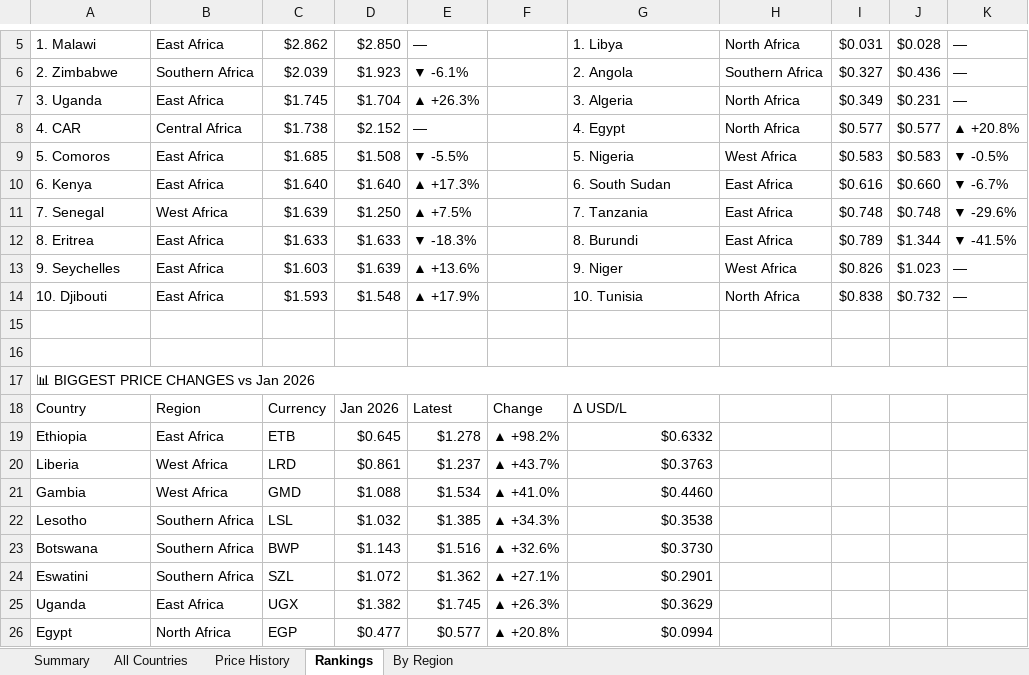
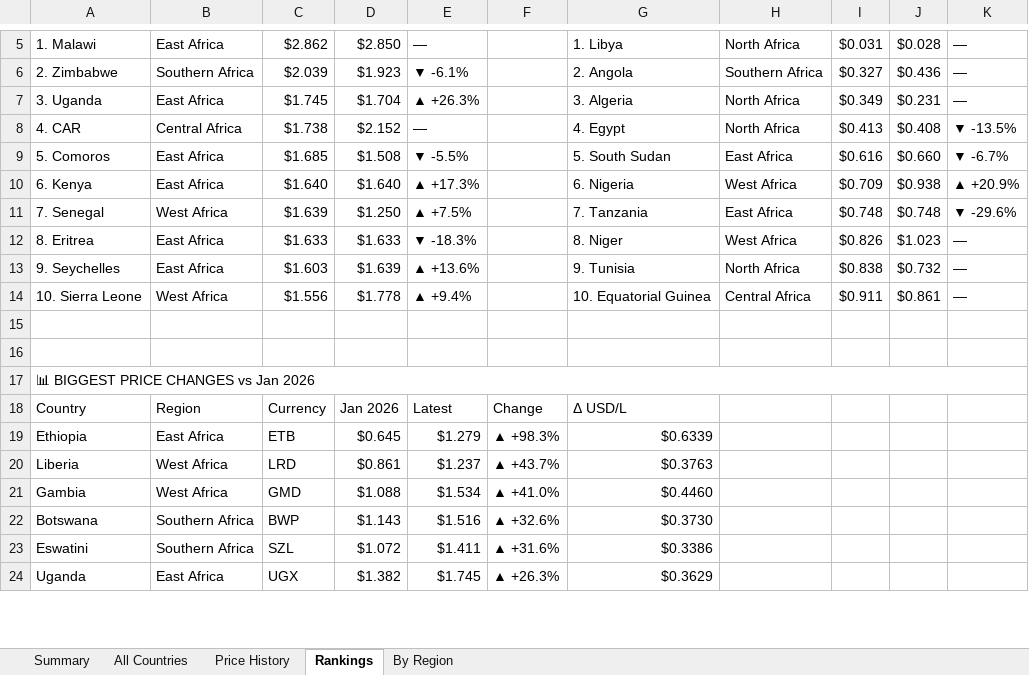
Before and after one commit to Data-Innovation-For-Africa/africa-fuel-tracker, an Excel workbook: africa_fuel_tracker_latest.xlsx, sheet Rankings, drawn as a sheet; only a part is shown, gaps mark what is left out; values as stored, in another font and other column widths than the file's, no cell formats; removed rows and columns are numbered as before the commit, all else as after; the diff covers the shown part only; the diff names each change by its address in the sheet, - before the commit and + after, or states it on an @@ line.

```diff
--- a/africa_fuel_tracker_latest.xlsx (sheet Rankings)
+++ b/africa_fuel_tracker_latest.xlsx (sheet Rankings)
-I8: $0.577
+I8: $0.413
-J8: $0.577
+J8: $0.408
-K8: ▲ +20.8%
+K8: ▼ -13.5%
-G9: 5. Nigeria
+G9: 5. South Sudan
-H9: West Africa
+H9: East Africa
-I9: $0.583
+I9: $0.616
-J9: $0.583
+J9: $0.660
-K9: ▼ -0.5%
+K9: ▼ -6.7%
-G10: 6. South Sudan
+G10: 6. Nigeria
-H10: East Africa
+H10: West Africa
-I10: $0.616
+I10: $0.709
-J10: $0.660
+J10: $0.938
-K10: ▼ -6.7%
+K10: ▲ +20.9%
-G12: 8. Burundi
+G12: 8. Niger
-H12: East Africa
+H12: West Africa
-I12: $0.789
+I12: $0.826
-J12: $1.344
+J12: $1.023
-K12: ▼ -41.5%
+K12: —
-G13: 9. Niger
+G13: 9. Tunisia
-H13: West Africa
+H13: North Africa
-I13: $0.826
+I13: $0.838
-J13: $1.023
+J13: $0.732
-row 14: 10. Djibouti | East Africa | $1.593 | $1.548 | ▲ +17.9% |  | 10. Tunisia | North Africa | $0.838 | $0.732 | —
+row 14: 10. Sierra Leone | West Africa | $1.556 | $1.778 | ▲ +9.4% |  | 10. Equatorial Guinea | Central Africa | $0.911 | $0.861 | —
-E19: $1.278
+E19: $1.279
-F19: ▲ +98.2%
+F19: ▲ +98.3%
-G19: $0.6332
+G19: $0.6339
-row 22: Lesotho | Southern Africa | LSL | $1.032 | $1.385 | ▲ +34.3% | $0.3538
-E23: $1.362
+E23: $1.411
-F23: ▲ +27.1%
+F23: ▲ +31.6%
-G23: $0.2901
+G23: $0.3386
-row 26: Egypt | North Africa | EGP | $0.477 | $0.577 | ▲ +20.8% | $0.0994
```
Also changed, not shown: 12 added rows, 11 removed rows and 3 edited cells elsewhere in this sheet, sheet Price History, sheet By Region, sheet All Countries, sheet Summary, cell formats, 3 other files.
